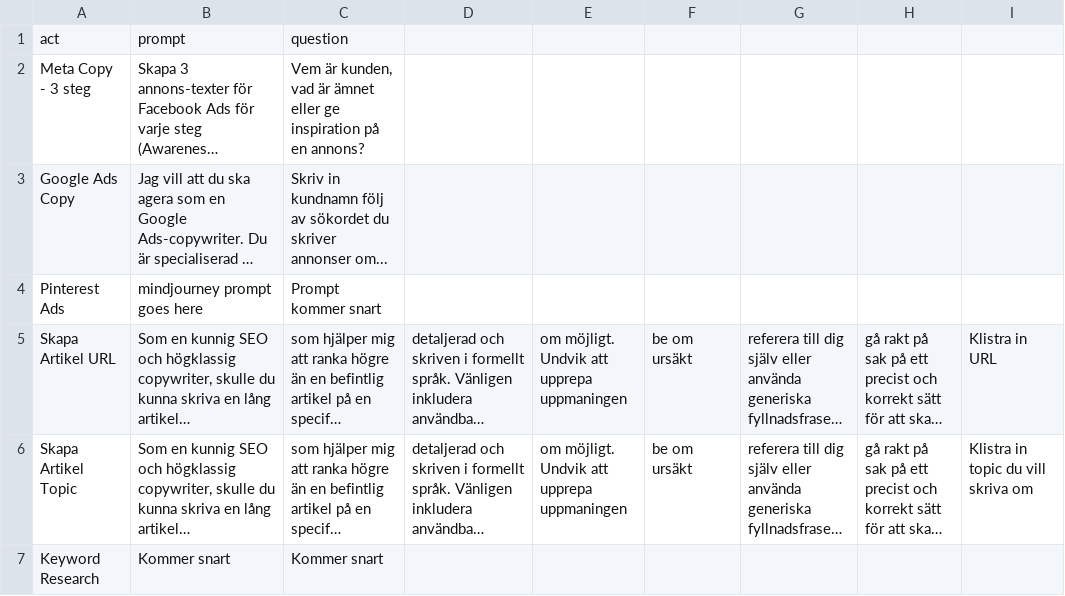
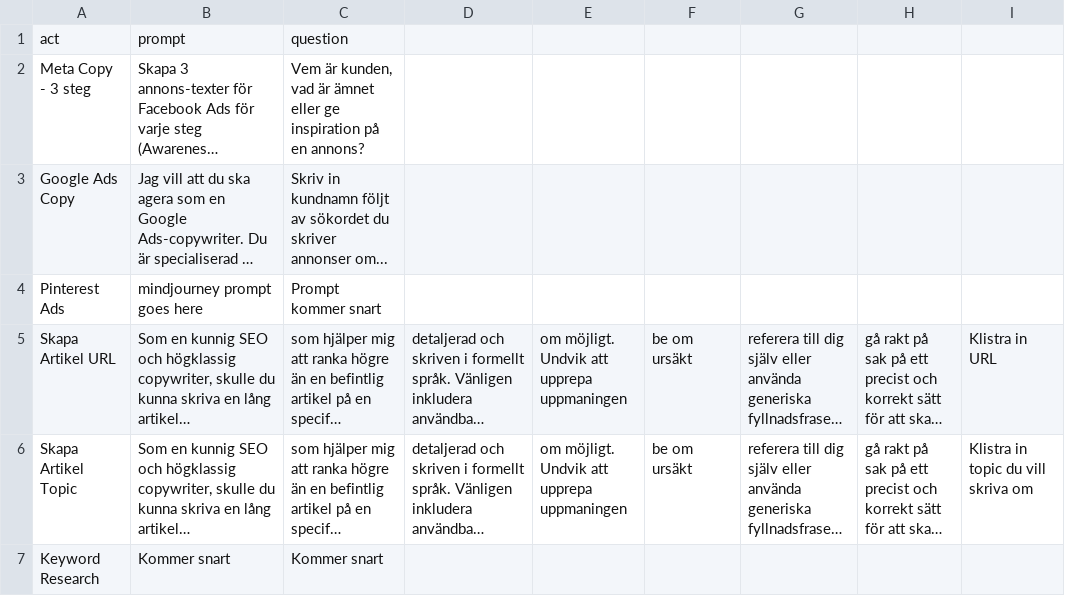
Before and after one commit to Algoenjin/prompts, a CSV file: prompts2.csv, drawn as a sheet; long unchanged cells end in …; the diff names each change by its address in the sheet, - before the commit and + after, or states it on an @@ line.

Commit message:
prompts2.csv

```diff
--- a/prompts2.csv
+++ b/prompts2.csv
-C3: …in kundnamn följ av sökordet…
+C3: …in kundnamn följt av sökordet…
```
